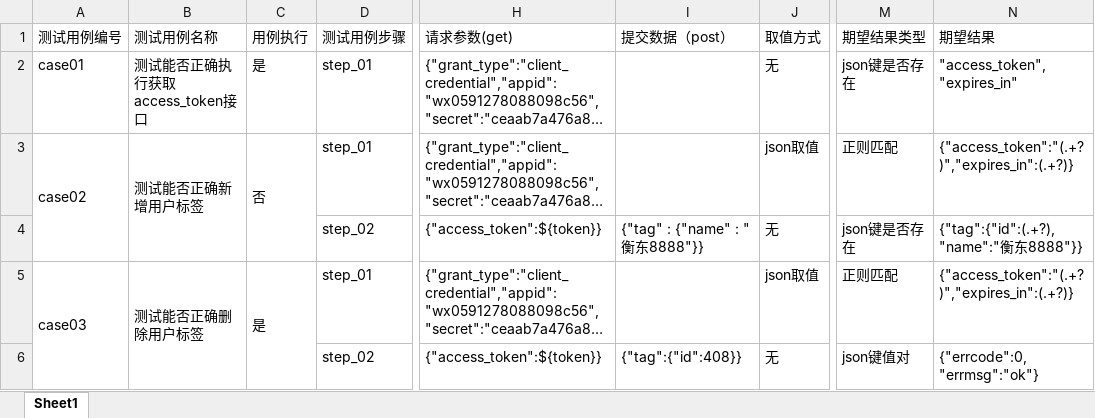
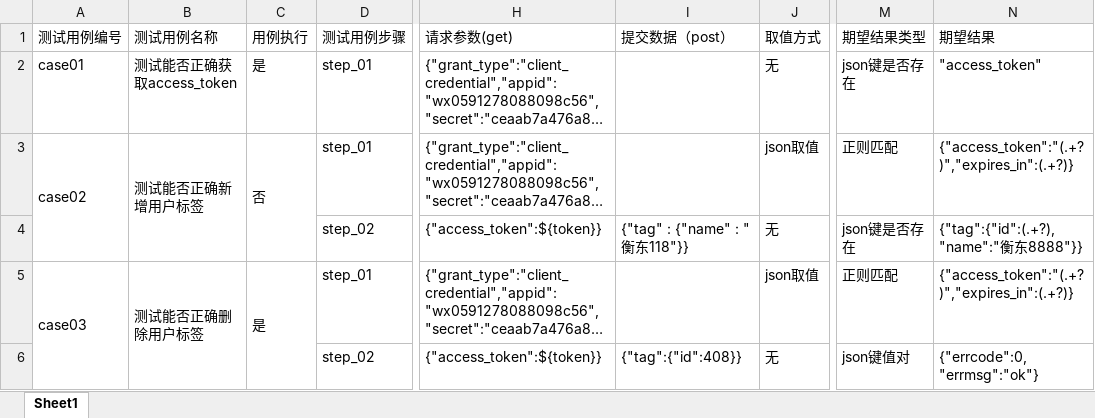
Before and after one commit to liseen001/MyProjects, an Excel workbook: API_TEST_FRAME/test_data/test_case.xlsx, sheet Sheet1, drawn as a sheet; only a part is shown, gaps mark what is left out; long unchanged cells end in …; values as stored, in another font and other column widths than the file's, no borders; the diff names each change by its address in the sheet, - before the commit and + after, or states it on an @@ line.

Commit message:
8.11 断言封装

```diff
--- a/API_TEST_FRAME/test_data/test_case.xlsx (sheet Sheet1)
+++ b/API_TEST_FRAME/test_data/test_case.xlsx (sheet Sheet1)
-B2 (测试用例名称): 测试能否正确执行获取access_token接口
+B2 (测试用例名称): 测试能否正确获取access_token
-N2 (期望结果): "access_token","expires_in"
+N2 (期望结果): "access_token"
-I4 (提交数据（post）): {"tag" : {"name" : "衡东8888"}}
+I4 (提交数据（post）): {"tag" : {"name" : "衡东118"}}
```
